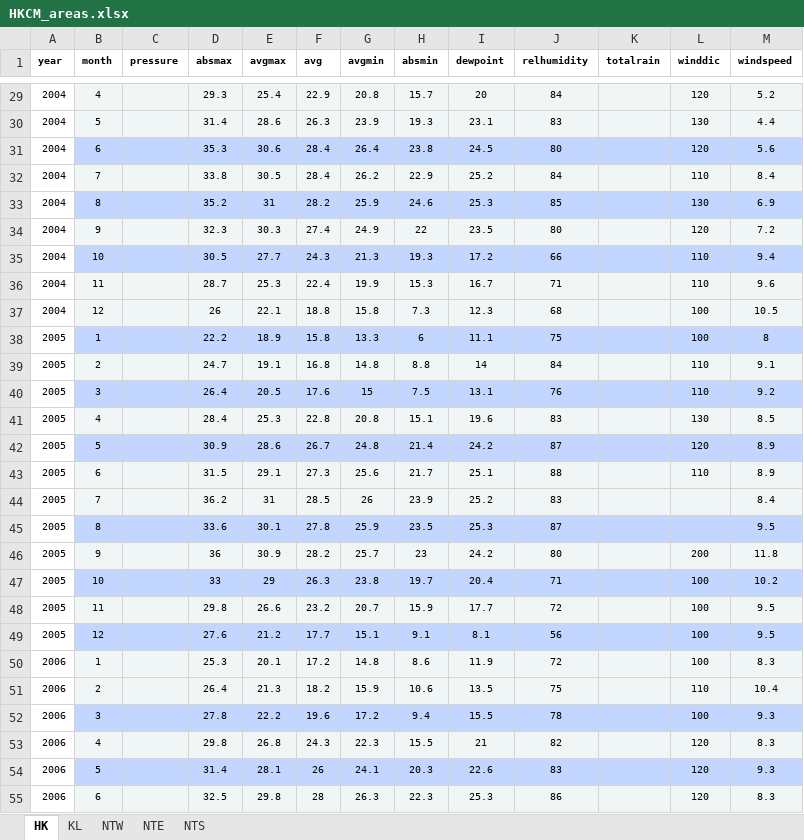
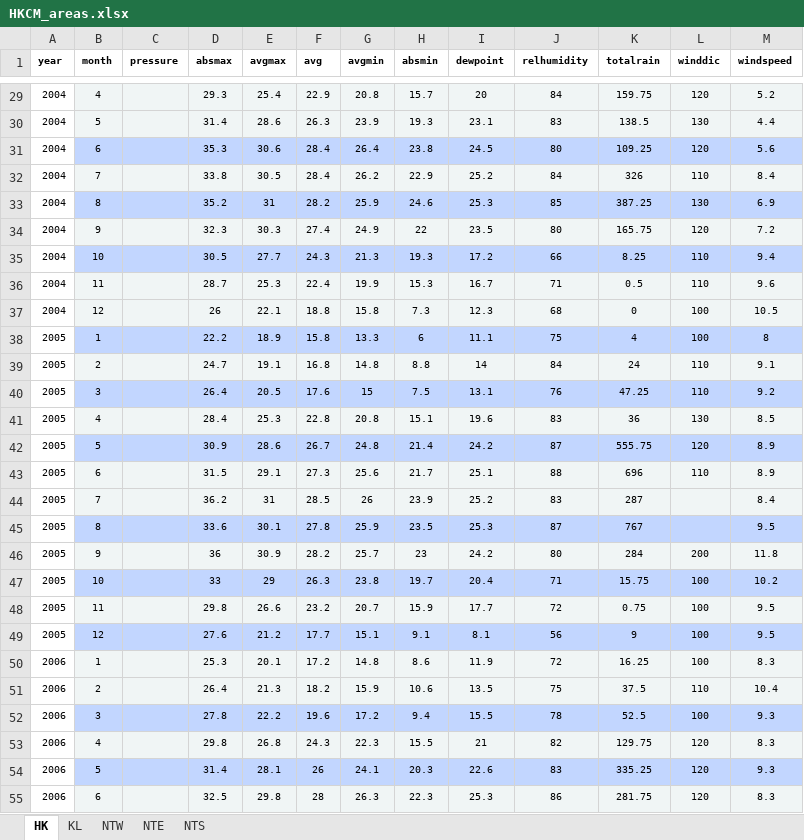
Before and after one commit to katsudon16/dengue-forecast-hk, an Excel workbook: dat/climate/HKCM_areas.xlsx, sheet HK, drawn as a sheet; only a part is shown, gaps mark what is left out; values as stored, in another font and other column widths than the file's, no borders; the diff covers the shown part only; the diff names each change by its address in the sheet, - before the commit and + after, or states it on an @@ line.

```diff
--- a/dat/climate/HKCM_areas.xlsx (sheet HK)
+++ b/dat/climate/HKCM_areas.xlsx (sheet HK)
-K29 (totalrain): (empty)
+K29 (totalrain): 159.75
-K30 (totalrain): (empty)
+K30 (totalrain): 138.5
-K31 (totalrain): (empty)
+K31 (totalrain): 109.25
-K32 (totalrain): (empty)
+K32 (totalrain): 326
-K33 (totalrain): (empty)
+K33 (totalrain): 387.25
-K34 (totalrain): (empty)
+K34 (totalrain): 165.75
-K35 (totalrain): (empty)
+K35 (totalrain): 8.25
-K36 (totalrain): (empty)
+K36 (totalrain): 0.5
-K37 (totalrain): (empty)
+K37 (totalrain): 0
-K38 (totalrain): (empty)
+K38 (totalrain): 4
-K39 (totalrain): (empty)
+K39 (totalrain): 24
-K40 (totalrain): (empty)
+K40 (totalrain): 47.25
-K41 (totalrain): (empty)
+K41 (totalrain): 36
-K42 (totalrain): (empty)
+K42 (totalrain): 555.75
-K43 (totalrain): (empty)
+K43 (totalrain): 696
-K44 (totalrain): (empty)
+K44 (totalrain): 287
-K45 (totalrain): (empty)
+K45 (totalrain): 767
-K46 (totalrain): (empty)
+K46 (totalrain): 284
-K47 (totalrain): (empty)
+K47 (totalrain): 15.75
-K48 (totalrain): (empty)
+K48 (totalrain): 0.75
-K49 (totalrain): (empty)
+K49 (totalrain): 9
-K50 (totalrain): (empty)
+K50 (totalrain): 16.25
-K51 (totalrain): (empty)
+K51 (totalrain): 37.5
-K52 (totalrain): (empty)
+K52 (totalrain): 52.5
-K53 (totalrain): (empty)
+K53 (totalrain): 129.75
-K54 (totalrain): (empty)
+K54 (totalrain): 335.25
-K55 (totalrain): (empty)
+K55 (totalrain): 281.75
```
Also changed, not shown: 172 edited cells elsewhere in this sheet, dat/climate/HKCM.xlsx, 3 other files.
